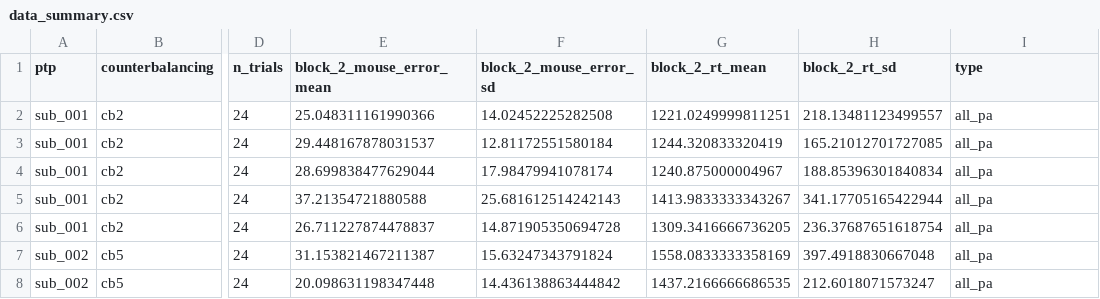
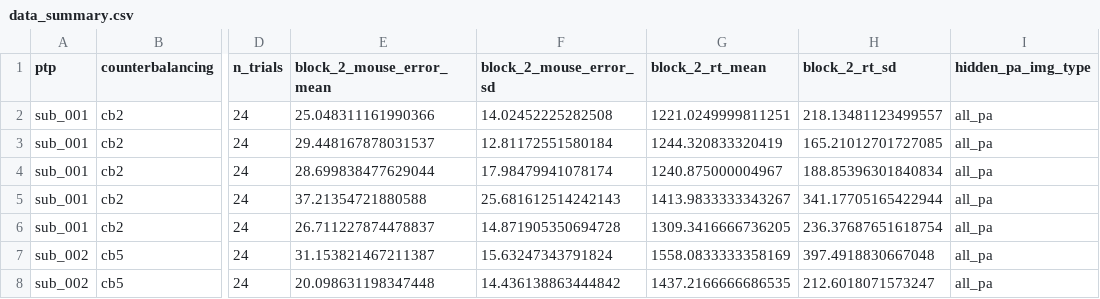
Before and after one commit to LevanBokeria/fast_schema_analysis_2, a CSV file: results/data_summary.csv, drawn as a sheet; only a part is shown, gaps mark what is left out; the diff names each change by its address in the sheet, - before the commit and + after, or states it on an @@ line.

```diff
--- a/results/data_summary.csv
+++ b/results/data_summary.csv
-I1: type
+I1: hidden_pa_img_type
```
Also changed, not shown: 7 other files.
